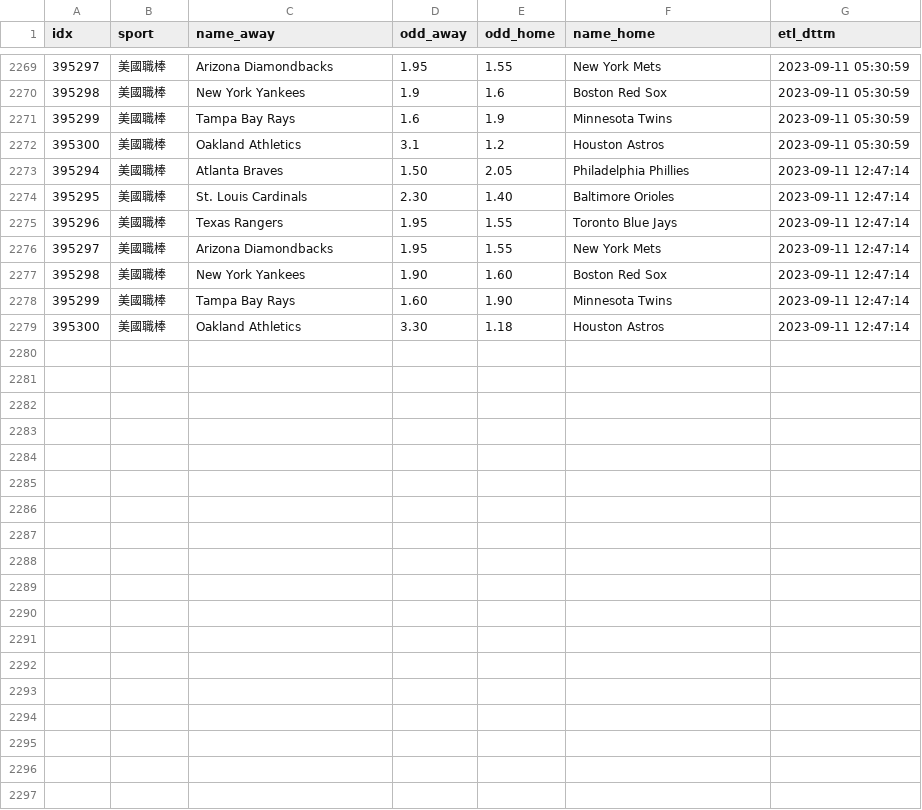
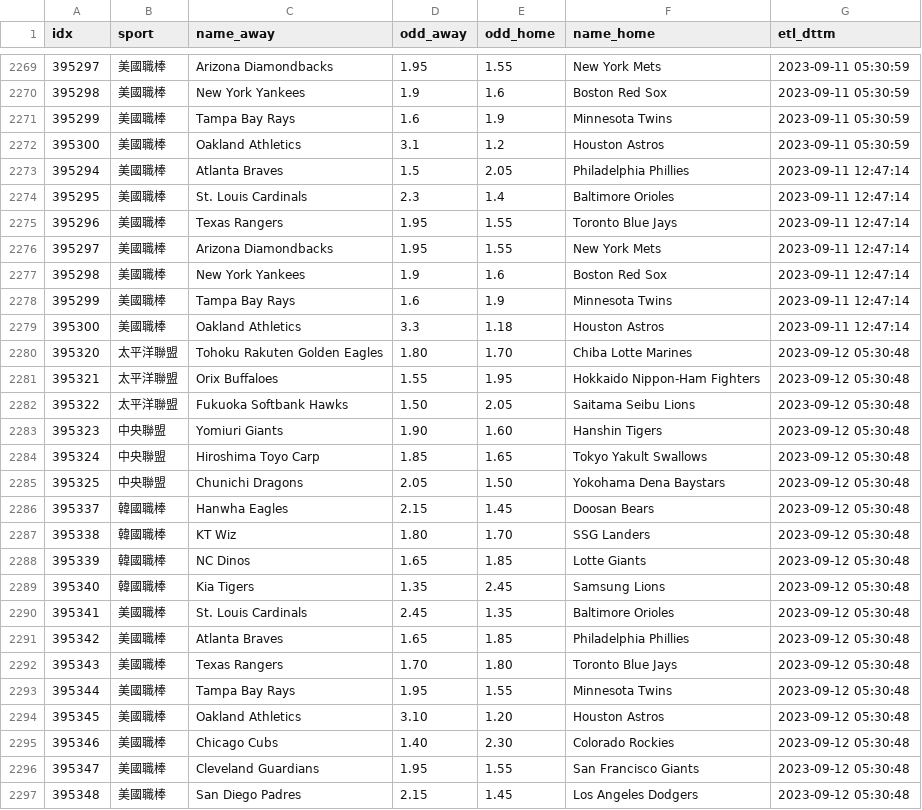
Before and after one commit to achilles0926/tw_sport_lottery, a CSV file: twsl_baseball_odds_base.csv, drawn as a sheet; only a part is shown, gaps mark what is left out.

```diff
--- a/twsl_baseball_odds_base.csv
+++ b/twsl_baseball_odds_base.csv
@@ -2272,8 +2272,26 @@
 395300,美國職棒,Oakland Athletics,3.1,1.2,Houston Astros,2023-09-11 05:30:59
-395294,美國職棒,Atlanta Braves,1.50,2.05,Philadelphia Phillies,2023-09-11 12:47:14
-395295,美國職棒,St. Louis Cardinals,2.30,1.40,Baltimore Orioles,2023-09-11 12:47:14
+395294,美國職棒,Atlanta Braves,1.5,2.05,Philadelphia Phillies,2023-09-11 12:47:14
+395295,美國職棒,St. Louis Cardinals,2.3,1.4,Baltimore Orioles,2023-09-11 12:47:14
 395296,美國職棒,Texas Rangers,1.95,1.55,Toronto Blue Jays,2023-09-11 12:47:14
 395297,美國職棒,Arizona Diamondbacks,1.95,1.55,New York Mets,2023-09-11 12:47:14
-395298,美國職棒,New York Yankees,1.90,1.60,Boston Red Sox,2023-09-11 12:47:14
-395299,美國職棒,Tampa Bay Rays,1.60,1.90,Minnesota Twins,2023-09-11 12:47:14
-395300,美國職棒,Oakland Athletics,3.30,1.18,Houston Astros,2023-09-11 12:47:14
+395298,美國職棒,New York Yankees,1.9,1.6,Boston Red Sox,2023-09-11 12:47:14
+395299,美國職棒,Tampa Bay Rays,1.6,1.9,Minnesota Twins,2023-09-11 12:47:14
+395300,美國職棒,Oakland Athletics,3.3,1.18,Houston Astros,2023-09-11 12:47:14
+395320,太平洋聯盟,Tohoku Rakuten Golden Eagles,1.80,1.70,Chiba Lotte Marines,2023-09-12 05:30:48
+395321,太平洋聯盟,Orix Buffaloes,1.55,1.95,Hokkaido Nippon-Ham Fighters,2023-09-12 05:30:48
+395322,太平洋聯盟,Fukuoka Softbank Hawks,1.50,2.05,Saitama Seibu Lions,2023-09-12 05:30:48
+395323,中央聯盟,Yomiuri Giants,1.90,1.60,Hanshin Tigers,2023-09-12 05:30:48
+395324,中央聯盟,Hiroshima Toyo Carp,1.85,1.65,Tokyo Yakult Swallows,2023-09-12 05:30:48
+395325,中央聯盟,Chunichi Dragons,2.05,1.50,Yokohama Dena Baystars,2023-09-12 05:30:48
+395337,韓國職棒,Hanwha Eagles,2.15,1.45,Doosan Bears,2023-09-12 05:30:48
+395338,韓國職棒,KT Wiz,1.80,1.70,SSG Landers,2023-09-12 05:30:48
+395339,韓國職棒,NC Dinos,1.65,1.85,Lotte Giants,2023-09-12 05:30:48
+395340,韓國職棒,Kia Tigers,1.35,2.45,Samsung Lions,2023-09-12 05:30:48
+395341,美國職棒,St. Louis Cardinals,2.45,1.35,Baltimore Orioles,2023-09-12 05:30:48
+395342,美國職棒,Atlanta Braves,1.65,1.85,Philadelphia Phillies,2023-09-12 05:30:48
+395343,美國職棒,Texas Rangers,1.70,1.80,Toronto Blue Jays,2023-09-12 05:30:48
+395344,美國職棒,Tampa Bay Rays,1.95,1.55,Minnesota Twins,2023-09-12 05:30:48
+395345,美國職棒,Oakland Athletics,3.10,1.20,Houston Astros,2023-09-12 05:30:48
+395346,美國職棒,Chicago Cubs,1.40,2.30,Colorado Rockies,2023-09-12 05:30:48
+395347,美國職棒,Cleveland Guardians,1.95,1.55,San Francisco Giants,2023-09-12 05:30:48
+395348,美國職棒,San Diego Padres,2.15,1.45,Los Angeles Dodgers,2023-09-12 05:30:48
```
Also changed, not shown: twsl_baseball_odds_backup.csv, twsl_baseball_odds_new.csv.
